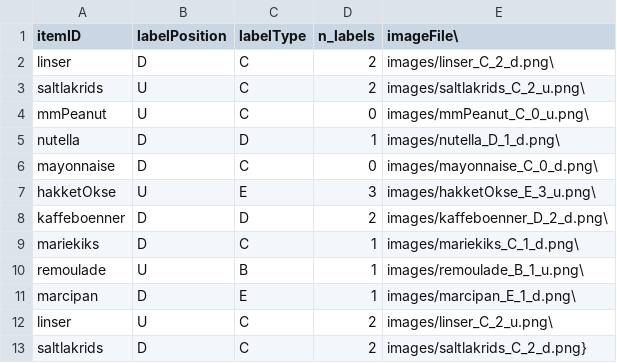
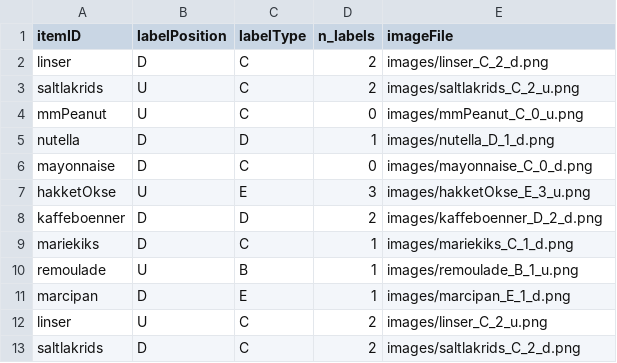
Before and after one commit to sillehm/climate-label-perception, a CSV file: stimuli.csv, drawn as a sheet.

Commit message:
Update stimuli.csv

```diff
--- a/stimuli.csv
+++ b/stimuli.csv
@@ -1,13 +1,13 @@
-itemID,labelPosition,labelType,n_labels,imageFile\
-linser,D,C,2,images/linser_C_2_d.png\
-saltlakrids,U,C,2,images/saltlakrids_C_2_u.png\
-mmPeanut,U,C,0,images/mmPeanut_C_0_u.png\
-nutella,D,D,1,images/nutella_D_1_d.png\
-mayonnaise,D,C,0,images/mayonnaise_C_0_d.png\
-hakketOkse,U,E,3,images/hakketOkse_E_3_u.png\
-kaffeboenner,D,D,2,images/kaffeboenner_D_2_d.png\
-mariekiks,D,C,1,images/mariekiks_C_1_d.png\
-remoulade,U,B,1,images/remoulade_B_1_u.png\
-marcipan,D,E,1,images/marcipan_E_1_d.png\
-linser,U,C,2,images/linser_C_2_u.png\
-saltlakrids,D,C,2,images/saltlakrids_C_2_d.png}
+itemID,labelPosition,labelType,n_labels,imageFile
+linser,D,C,2,images/linser_C_2_d.png
+saltlakrids,U,C,2,images/saltlakrids_C_2_u.png
+mmPeanut,U,C,0,images/mmPeanut_C_0_u.png
+nutella,D,D,1,images/nutella_D_1_d.png
+mayonnaise,D,C,0,images/mayonnaise_C_0_d.png
+hakketOkse,U,E,3,images/hakketOkse_E_3_u.png
+kaffeboenner,D,D,2,images/kaffeboenner_D_2_d.png
+mariekiks,D,C,1,images/mariekiks_C_1_d.png
+remoulade,U,B,1,images/remoulade_B_1_u.png
+marcipan,D,E,1,images/marcipan_E_1_d.png
+linser,U,C,2,images/linser_C_2_u.png
+saltlakrids,D,C,2,images/saltlakrids_C_2_d.png
```
